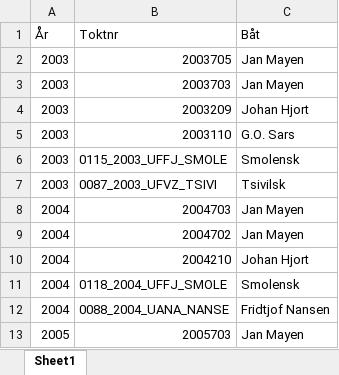
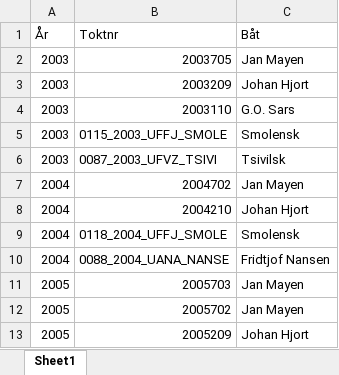
Before and after one commit to iambaim/0index, an Excel workbook: filelist.xlsx, sheet Sheet1, drawn as a sheet; only a part is shown; the shorter side is filled out with more unchanged rows; values as stored, in another font and other column widths than the file's, no borders; the diff names each change by its address in the sheet, - before the commit and + after, or states it on an @@ line.

```diff
--- a/filelist.xlsx (sheet Sheet1)
+++ b/filelist.xlsx (sheet Sheet1)
-row 3: 2003 | 2003703 | Jan Mayen
-row 8: 2004 | 2004703 | Jan Mayen
```
Also changed, not shown: 3 other files.
